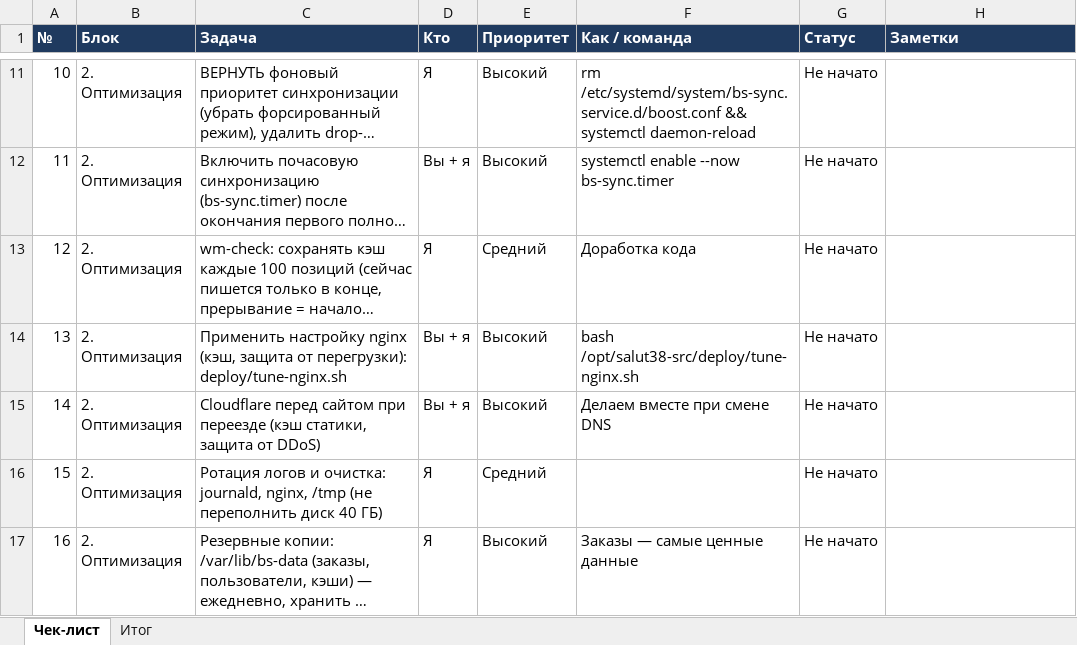
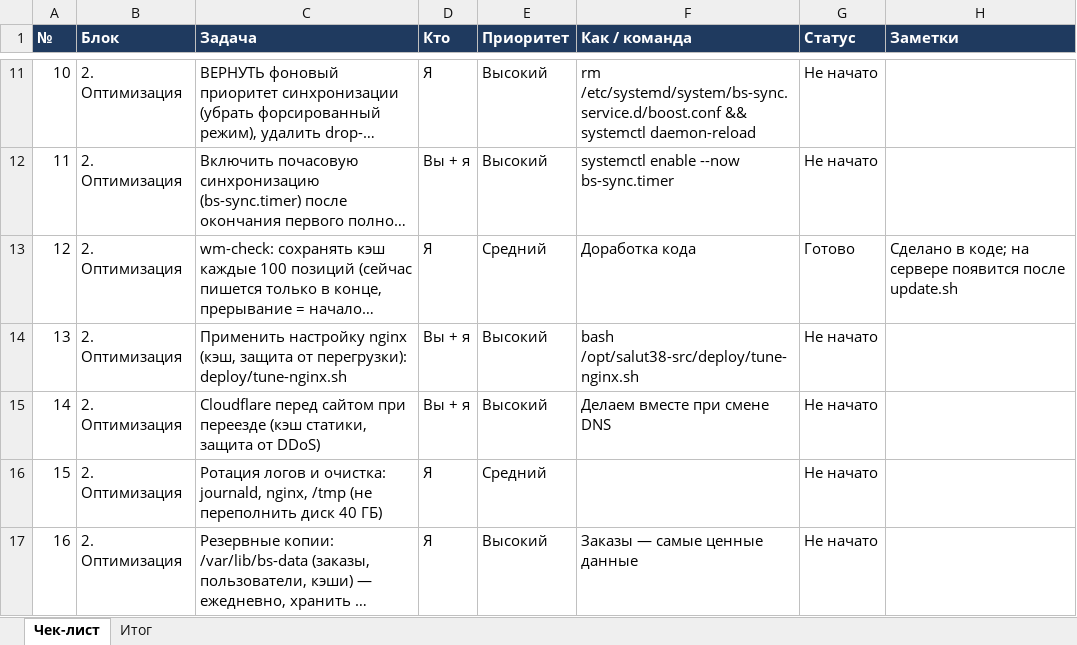
Before and after one commit to baikalsalut24/salut38, an Excel workbook: docs/checklist-pered-pereezdom.xlsx, sheet Чек-лист, drawn as a sheet; only a part is shown, gaps mark what is left out; long unchanged cells end in …; values as stored, in another font and other column widths than the file's, no borders; conditional formats not drawn; the diff names each change by its address in the sheet, - before the commit and + after, or states it on an @@ line.

Commit message:
wm-check: промежуточное сохранение кэша каждые 100 позиций

```diff
--- a/docs/checklist-pered-pereezdom.xlsx (sheet Чек-лист)
+++ b/docs/checklist-pered-pereezdom.xlsx (sheet Чек-лист)
-G13 (Статус): Не начато
+G13 (Статус): Готово
-H13 (Заметки): (empty)
+H13 (Заметки): Сделано в коде; на сервере появится после update.sh
```
Also changed, not shown: 1 other file.
